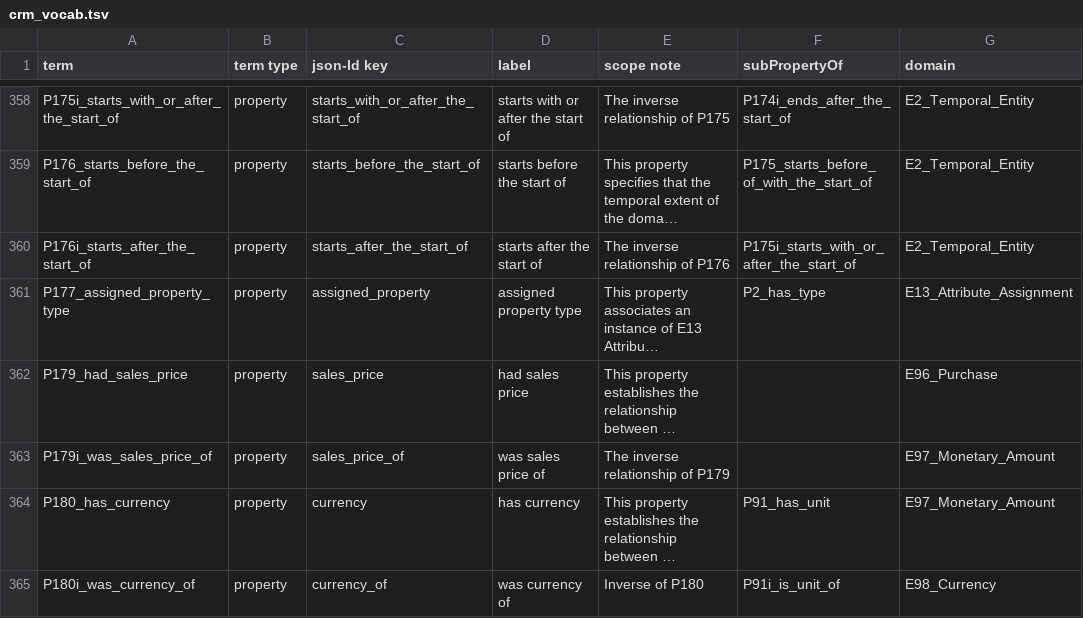
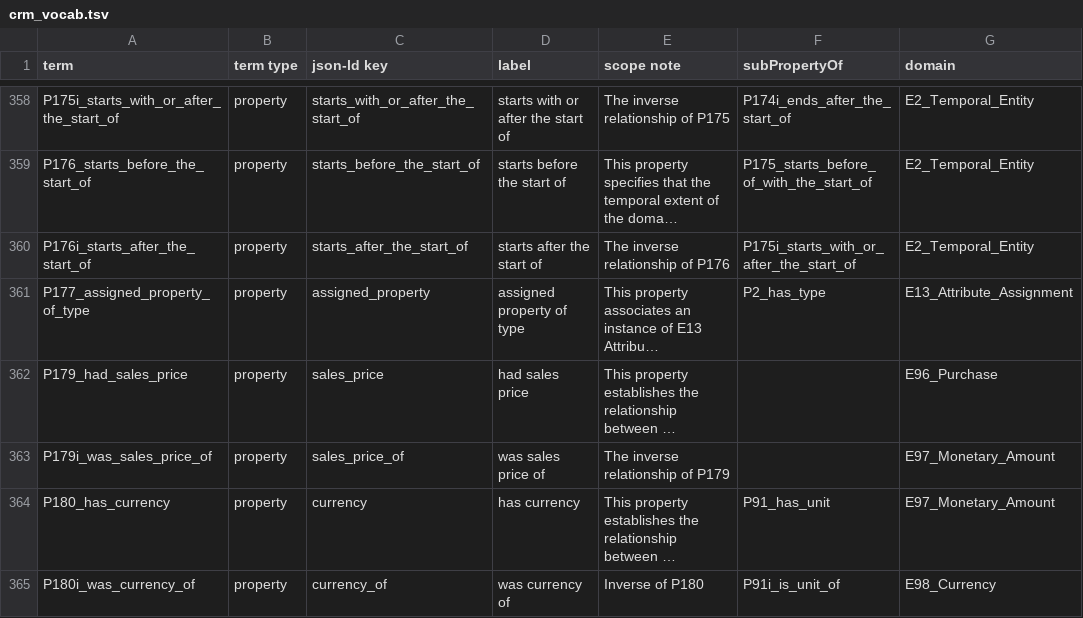
Before and after one commit to thegetty/crom, a TSV file: cromulent/data/crm_vocab.tsv, drawn as a sheet; only a part is shown, gaps mark what is left out; long unchanged cells end in …; the diff names each change by its address in the sheet, - before the commit and + after, or states it on an @@ line.

Commit message:
Add Support to CROM for AttributeAssignment Multiplicity – DEV-10291
Fixed the implementation of the custom setter for the
`AttributeAssignment` entity’s `assigned` property to support
multiplicity  at the code level within CROM, now that it has been fixed
at the Linked.art context document and CROM model configuration level,
after discussion with Rob.

Also ported the corresponding changes for the
`assigned_property_of_type` property (previously known as
`assigned_property_type`) that were made as part of the same upstream
commit to fix multiplicity for the `assigned` property.

When the custom setter for `assigned` has been resolved upstream, will
replace this temporary fix with the upstream replacement. Once we have
validated that all other upstream changes do not break our current
ETLs, will pull down all upstream changes to local and keep in sync
going forward.

```diff
--- a/cromulent/data/crm_vocab.tsv
+++ b/cromulent/data/crm_vocab.tsv
-A361 (term): P177_assigned_property_type
+A361 (term): P177_assigned_property_of_type
-D361 (label): assigned property type
+D361 (label): assigned property of type
```
Also changed, not shown: 4 other files.
